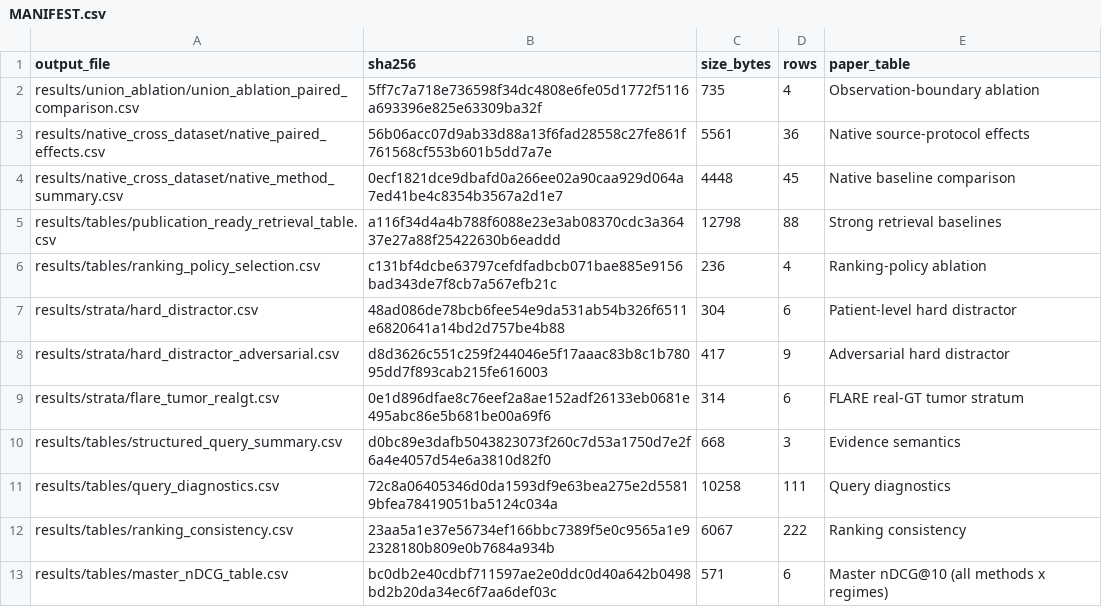
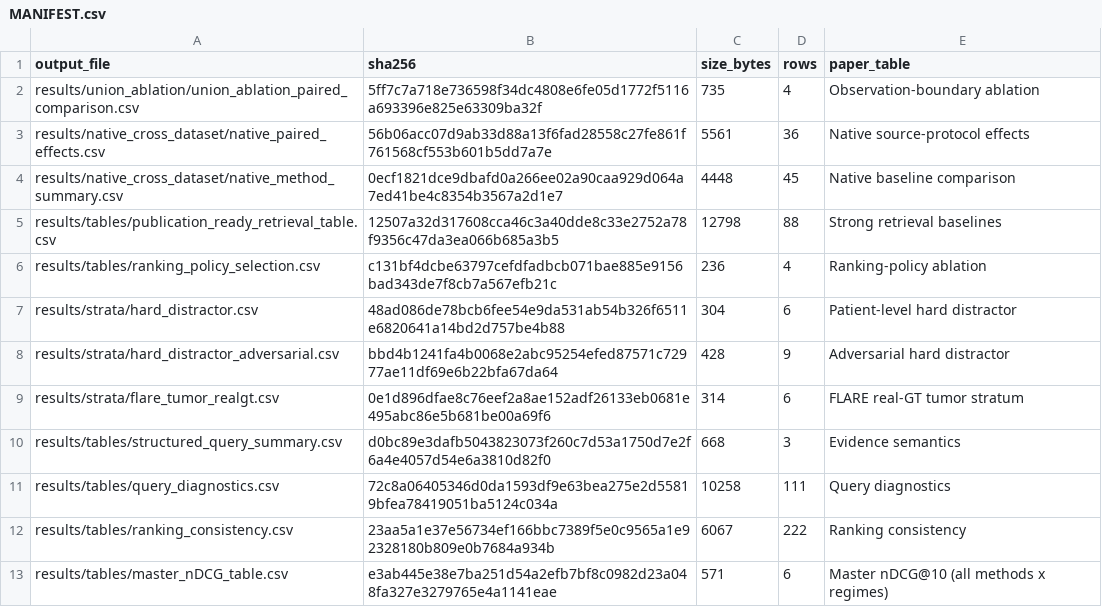
Before and after one commit to UDIDAS/SWOG, a CSV file: MANIFEST.csv, drawn as a sheet.

```diff
--- a/MANIFEST.csv
+++ b/MANIFEST.csv
@@ -4,6 +4,6 @@ results/native_cross_dataset/native_paired_effects.csv,56b06acc07d9ab33d88a13f6f
 results/native_cross_dataset/native_method_summary.csv,0ecf1821dce9dbafd0a266ee02a90caa929d064a7ed41be4c8354b3567a2d1e7,4448,45,Native baseline comparison
-results/tables/publication_ready_retrieval_table.csv,a116f34d4a4b788f6088e23e3ab08370cdc3a36437e27a88f25422630b6eaddd,12798,88,Strong retrieval baselines
+results/tables/publication_ready_retrieval_table.csv,12507a32d317608cca46c3a40dde8c33e2752a78f9356c47da3ea066b685a3b5,12798,88,Strong retrieval baselines
 results/tables/ranking_policy_selection.csv,c131bf4dcbe63797cefdfadbcb071bae885e9156bad343de7f8cb7a567efb21c,236,4,Ranking-policy ablation
 results/strata/hard_distractor.csv,48ad086de78bcb6fee54e9da531ab54b326f6511e6820641a14bd2d757be4b88,304,6,Patient-level hard distractor
-results/strata/hard_distractor_adversarial.csv,d8d3626c551c259f244046e5f17aaac83b8c1b78095dd7f893cab215fe616003,417,9,Adversarial hard distractor
+results/strata/hard_distractor_adversarial.csv,bbd4b1241fa4b0068e2abc95254efed87571c72977ae11df69e6b22bfa67da64,428,9,Adversarial hard distractor
 results/strata/flare_tumor_realgt.csv,0e1d896dfae8c76eef2a8ae152adf26133eb0681e495abc86e5b681be00a69f6,314,6,FLARE real-GT tumor stratum
@@ -12,2 +12,2 @@ results/tables/query_diagnostics.csv,72c8a06405346d0da1593df9e63bea275e2d55819bf
 results/tables/ranking_consistency.csv,23aa5a1e37e56734ef166bbc7389f5e0c9565a1e92328180b809e0b7684a934b,6067,222,Ranking consistency
-results/tables/master_nDCG_table.csv,bc0db2e40cdbf711597ae2e0ddc0d40a642b0498bd2b20da34ec6f7aa6def03c,571,6,Master nDCG@10 (all methods x regimes)
+results/tables/master_nDCG_table.csv,e3ab445e38e7ba251d54a2efb7bf8c0982d23a048fa327e3279765e4a1141eae,571,6,Master nDCG@10 (all methods x regimes)
```
Also changed, not shown: 1 other file.
